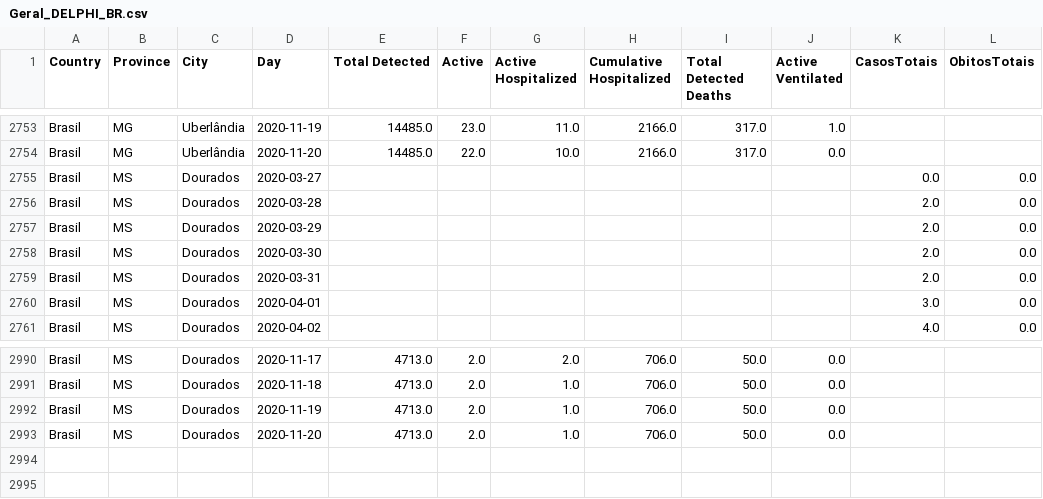
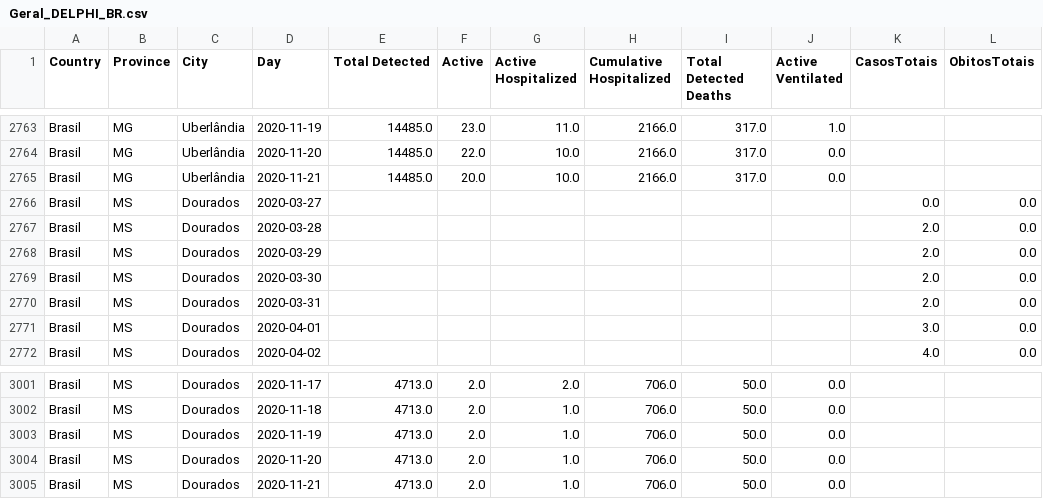
Before and after one commit to maboselli/DELPHI_Br, a CSV file: Geral_DELPHI_BR.csv, drawn as a sheet; only a part is shown, gaps mark what is left out; the diff covers the shown part only.

```diff
--- a/Geral_DELPHI_BR.csv
+++ b/Geral_DELPHI_BR.csv
@@ -2754,2 +2764,3 @@ Brasil,MG,Uberlândia,2020-11-19,14485.0,23.0,11.0,2166.0,317.0,1.0,,
 Brasil,MG,Uberlândia,2020-11-20,14485.0,22.0,10.0,2166.0,317.0,0.0,,
+Brasil,MG,Uberlândia,2020-11-21,14485.0,20.0,10.0,2166.0,317.0,0.0,,
 Brasil,MS,Dourados,2020-03-27,,,,,,,0.0,0.0
@@ -2993 +3004,2 @@ Brasil,MS,Dourados,2020-11-19,4713.0,2.0,1.0,706.0,50.0,0.0,,
 Brasil,MS,Dourados,2020-11-20,4713.0,2.0,1.0,706.0,50.0,0.0,,
+Brasil,MS,Dourados,2020-11-21,4713.0,2.0,1.0,706.0,50.0,0.0,,
```
Also changed, not shown: 10 added rows elsewhere in this file, 13 other files.
